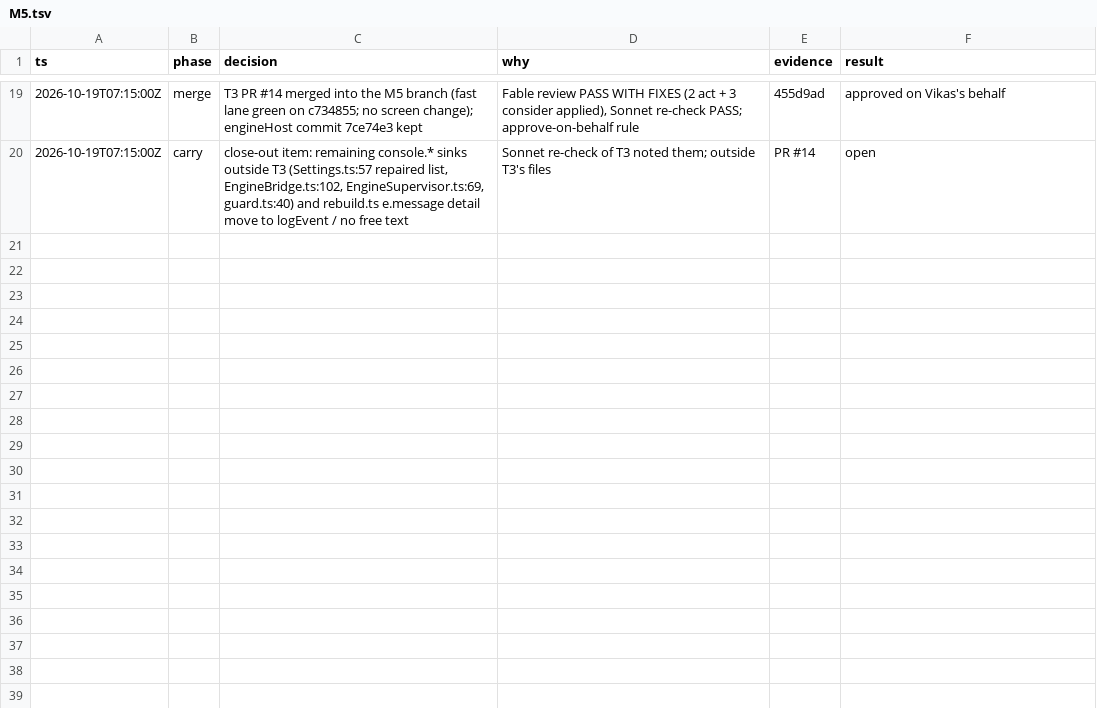
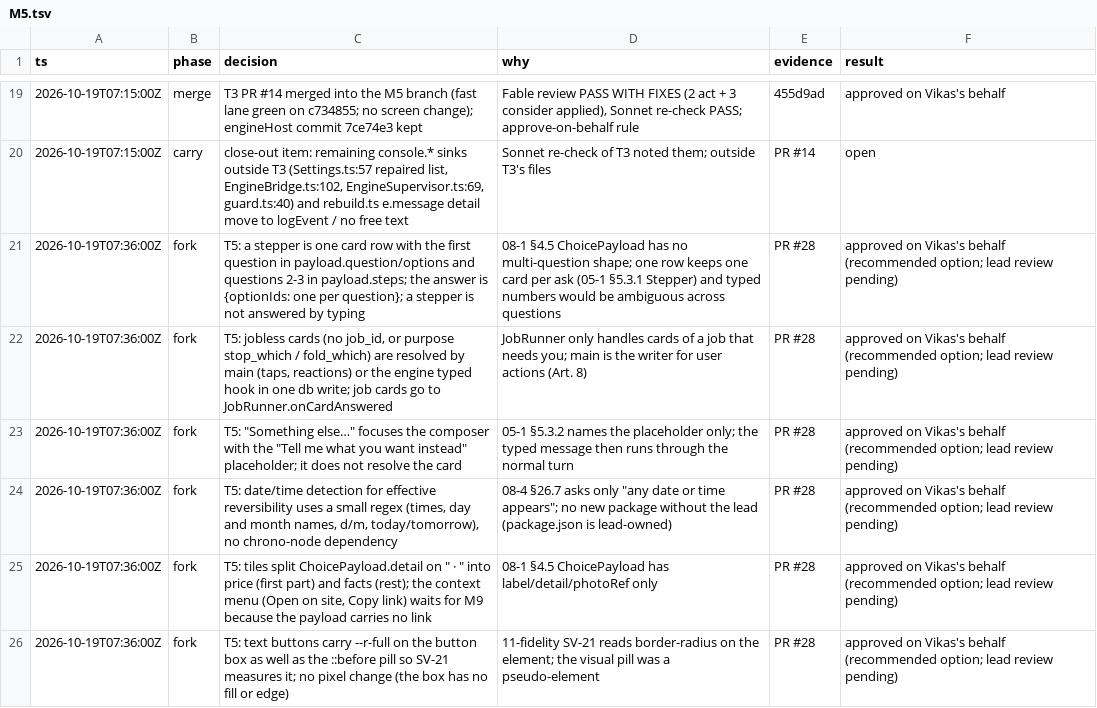
Before and after one commit to vikas53953/foo-agent, a TSV file: docs/decisions/M5.tsv, drawn as a sheet; only a part is shown, gaps mark what is left out; the diff names each change by its address in the sheet, - before the commit and + after, or states it on an @@ line.

```diff
--- a/docs/decisions/M5.tsv
+++ b/docs/decisions/M5.tsv
+row 21: 2026-10-19T07:36:00Z | fork | T5: a stepper is one card row with the first question in payload.question/options and questions 2-3 in payload.steps; the answer is {optionIds: one per question}; a stepper is not answered by typing | 08-1 §4.5 ChoicePayload has no multi-question shape; one row keeps one card per ask (05-1 §5.3.1 Stepper) and typed numbers would be ambiguous across questions | PR #28 | approved on Vikas's behalf (recommended option; lead review pending)
+row 22: 2026-10-19T07:36:00Z | fork | T5: jobless cards (no job_id, or purpose stop_which / fold_which) are resolved by main (taps, reactions) or the engine typed hook in one db write; job cards go to JobRunner.onCardAnswered | JobRunner only handles cards of a job that needs you; main is the writer for user actions (Art. 8) | PR #28 | approved on Vikas's behalf (recommended option; lead review pending)
+row 23: 2026-10-19T07:36:00Z | fork | T5: "Something else…" focuses the composer with the "Tell me what you want instead" placeholder; it does not resolve the card | 05-1 §5.3.2 names the placeholder only; the typed message then runs through the normal turn | PR #28 | approved on Vikas's behalf (recommended option; lead review pending)
+row 24: 2026-10-19T07:36:00Z | fork | T5: date/time detection for effective reversibility uses a small regex (times, day and month names, d/m, today/tomorrow), no chrono-node dependency | 08-4 §26.7 asks only "any date or time appears"; no new package without the lead (package.json is lead-owned) | PR #28 | approved on Vikas's behalf (recommended option; lead review pending)
+row 25: 2026-10-19T07:36:00Z | fork | T5: tiles split ChoicePayload.detail on " · " into price (first part) and facts (rest); the context menu (Open on site, Copy link) waits for M9 because the payload carries no link | 08-1 §4.5 ChoicePayload has label/detail/photoRef only | PR #28 | approved on Vikas's behalf (recommended option; lead review pending)
+row 26: 2026-10-19T07:36:00Z | fork | T5: text buttons carry --r-full on the button box as well as the ::before pill so SV-21 measures it; no pixel change (the box has no fill or edge) | 11-fidelity SV-21 reads border-radius on the element; the visual pill was a pseudo-element | PR #28 | approved on Vikas's behalf (recommended option; lead review pending)
```
Also changed, not shown: 2 other files.
